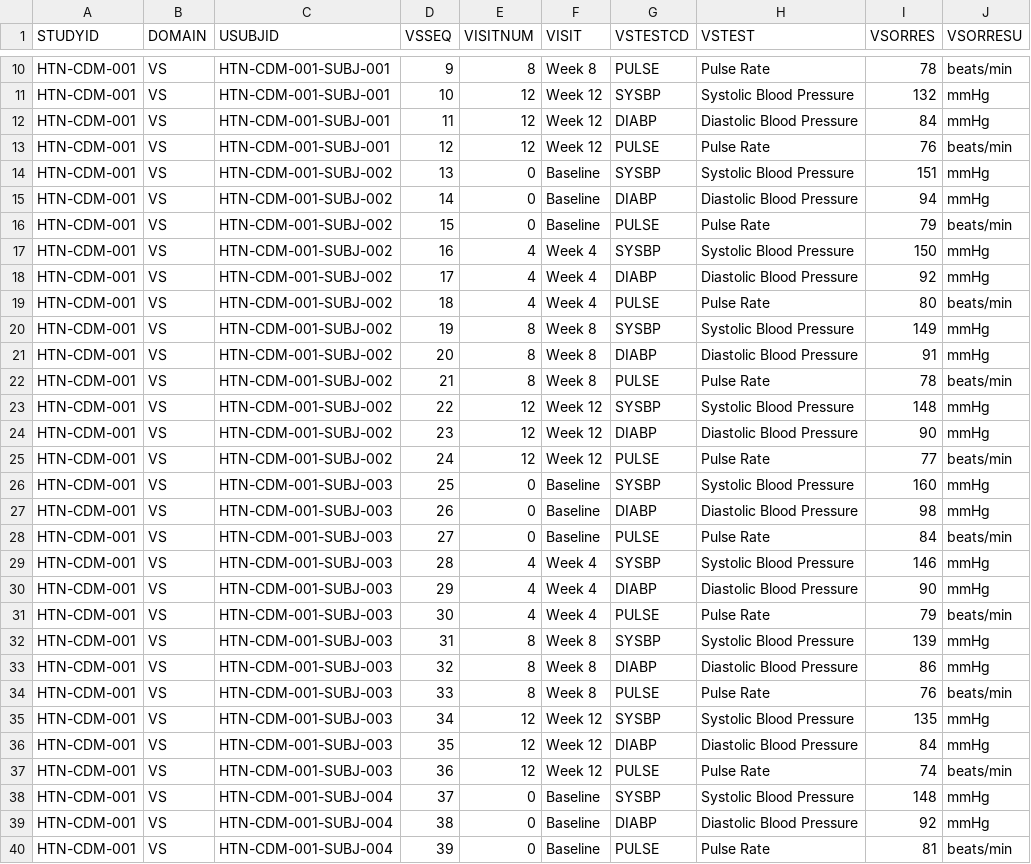
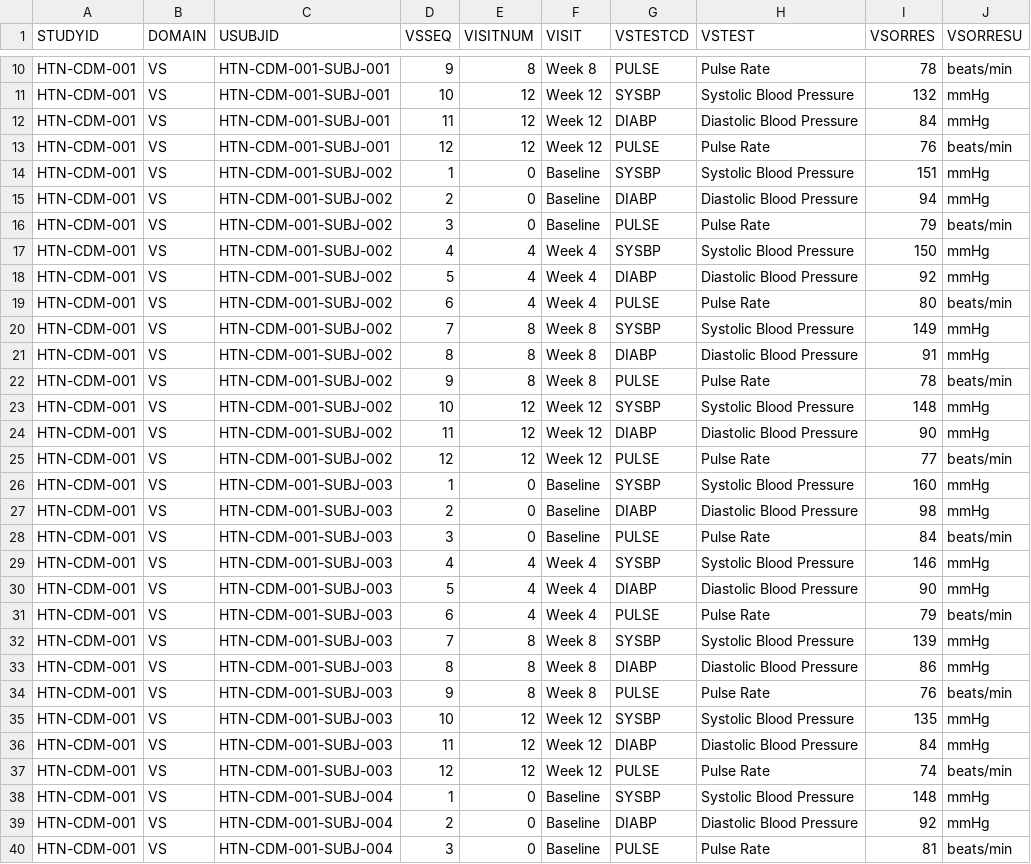
Before and after one commit to rshrutirane2-web/clinical-data-management-training-project, a CSV file: 08_SDTM/VS.csv, drawn as a sheet; only a part is shown, gaps mark what is left out; the diff covers the shown part only.

Commit message:
Fix VSSEQ numbering within subject

```diff
--- a/08_SDTM/VS.csv
+++ b/08_SDTM/VS.csv
@@ -13,28 +13,28 @@ HTN-CDM-001,VS,HTN-CDM-001-SUBJ-001,11,12,Week 12,DIABP,Diastolic Blood Pressure
 HTN-CDM-001,VS,HTN-CDM-001-SUBJ-001,12,12,Week 12,PULSE,Pulse Rate,76,beats/min
-HTN-CDM-001,VS,HTN-CDM-001-SUBJ-002,13,0,Baseline,SYSBP,Systolic Blood Pressure,151,mmHg
-HTN-CDM-001,VS,HTN-CDM-001-SUBJ-002,14,0,Baseline,DIABP,Diastolic Blood Pressure,94,mmHg
-HTN-CDM-001,VS,HTN-CDM-001-SUBJ-002,15,0,Baseline,PULSE,Pulse Rate,79,beats/min
-HTN-CDM-001,VS,HTN-CDM-001-SUBJ-002,16,4,Week 4,SYSBP,Systolic Blood Pressure,150,mmHg
-HTN-CDM-001,VS,HTN-CDM-001-SUBJ-002,17,4,Week 4,DIABP,Diastolic Blood Pressure,92,mmHg
-HTN-CDM-001,VS,HTN-CDM-001-SUBJ-002,18,4,Week 4,PULSE,Pulse Rate,80,beats/min
-HTN-CDM-001,VS,HTN-CDM-001-SUBJ-002,19,8,Week 8,SYSBP,Systolic Blood Pressure,149,mmHg
-HTN-CDM-001,VS,HTN-CDM-001-SUBJ-002,20,8,Week 8,DIABP,Diastolic Blood Pressure,91,mmHg
-HTN-CDM-001,VS,HTN-CDM-001-SUBJ-002,21,8,Week 8,PULSE,Pulse Rate,78,beats/min
-HTN-CDM-001,VS,HTN-CDM-001-SUBJ-002,22,12,Week 12,SYSBP,Systolic Blood Pressure,148,mmHg
-HTN-CDM-001,VS,HTN-CDM-001-SUBJ-002,23,12,Week 12,DIABP,Diastolic Blood Pressure,90,mmHg
-HTN-CDM-001,VS,HTN-CDM-001-SUBJ-002,24,12,Week 12,PULSE,Pulse Rate,77,beats/min
-HTN-CDM-001,VS,HTN-CDM-001-SUBJ-003,25,0,Baseline,SYSBP,Systolic Blood Pressure,160,mmHg
-HTN-CDM-001,VS,HTN-CDM-001-SUBJ-003,26,0,Baseline,DIABP,Diastolic Blood Pressure,98,mmHg
-HTN-CDM-001,VS,HTN-CDM-001-SUBJ-003,27,0,Baseline,PULSE,Pulse Rate,84,beats/min
-HTN-CDM-001,VS,HTN-CDM-001-SUBJ-003,28,4,Week 4,SYSBP,Systolic Blood Pressure,146,mmHg
-HTN-CDM-001,VS,HTN-CDM-001-SUBJ-003,29,4,Week 4,DIABP,Diastolic Blood Pressure,90,mmHg
-HTN-CDM-001,VS,HTN-CDM-001-SUBJ-003,30,4,Week 4,PULSE,Pulse Rate,79,beats/min
-HTN-CDM-001,VS,HTN-CDM-001-SUBJ-003,31,8,Week 8,SYSBP,Systolic Blood Pressure,139,mmHg
-HTN-CDM-001,VS,HTN-CDM-001-SUBJ-003,32,8,Week 8,DIABP,Diastolic Blood Pressure,86,mmHg
-HTN-CDM-001,VS,HTN-CDM-001-SUBJ-003,33,8,Week 8,PULSE,Pulse Rate,76,beats/min
-HTN-CDM-001,VS,HTN-CDM-001-SUBJ-003,34,12,Week 12,SYSBP,Systolic Blood Pressure,135,mmHg
-HTN-CDM-001,VS,HTN-CDM-001-SUBJ-003,35,12,Week 12,DIABP,Diastolic Blood Pressure,84,mmHg
-HTN-CDM-001,VS,HTN-CDM-001-SUBJ-003,36,12,Week 12,PULSE,Pulse Rate,74,beats/min
-HTN-CDM-001,VS,HTN-CDM-001-SUBJ-004,37,0,Baseline,SYSBP,Systolic Blood Pressure,148,mmHg
-HTN-CDM-001,VS,HTN-CDM-001-SUBJ-004,38,0,Baseline,DIABP,Diastolic Blood Pressure,92,mmHg
-HTN-CDM-001,VS,HTN-CDM-001-SUBJ-004,39,0,Baseline,PULSE,Pulse Rate,81,beats/min
+HTN-CDM-001,VS,HTN-CDM-001-SUBJ-002,1,0,Baseline,SYSBP,Systolic Blood Pressure,151,mmHg
+HTN-CDM-001,VS,HTN-CDM-001-SUBJ-002,2,0,Baseline,DIABP,Diastolic Blood Pressure,94,mmHg
+HTN-CDM-001,VS,HTN-CDM-001-SUBJ-002,3,0,Baseline,PULSE,Pulse Rate,79,beats/min
+HTN-CDM-001,VS,HTN-CDM-001-SUBJ-002,4,4,Week 4,SYSBP,Systolic Blood Pressure,150,mmHg
+HTN-CDM-001,VS,HTN-CDM-001-SUBJ-002,5,4,Week 4,DIABP,Diastolic Blood Pressure,92,mmHg
+HTN-CDM-001,VS,HTN-CDM-001-SUBJ-002,6,4,Week 4,PULSE,Pulse Rate,80,beats/min
+HTN-CDM-001,VS,HTN-CDM-001-SUBJ-002,7,8,Week 8,SYSBP,Systolic Blood Pressure,149,mmHg
+HTN-CDM-001,VS,HTN-CDM-001-SUBJ-002,8,8,Week 8,DIABP,Diastolic Blood Pressure,91,mmHg
+HTN-CDM-001,VS,HTN-CDM-001-SUBJ-002,9,8,Week 8,PULSE,Pulse Rate,78,beats/min
+HTN-CDM-001,VS,HTN-CDM-001-SUBJ-002,10,12,Week 12,SYSBP,Systolic Blood Pressure,148,mmHg
+HTN-CDM-001,VS,HTN-CDM-001-SUBJ-002,11,12,Week 12,DIABP,Diastolic Blood Pressure,90,mmHg
+HTN-CDM-001,VS,HTN-CDM-001-SUBJ-002,12,12,Week 12,PULSE,Pulse Rate,77,beats/min
+HTN-CDM-001,VS,HTN-CDM-001-SUBJ-003,1,0,Baseline,SYSBP,Systolic Blood Pressure,160,mmHg
+HTN-CDM-001,VS,HTN-CDM-001-SUBJ-003,2,0,Baseline,DIABP,Diastolic Blood Pressure,98,mmHg
+HTN-CDM-001,VS,HTN-CDM-001-SUBJ-003,3,0,Baseline,PULSE,Pulse Rate,84,beats/min
+HTN-CDM-001,VS,HTN-CDM-001-SUBJ-003,4,4,Week 4,SYSBP,Systolic Blood Pressure,146,mmHg
+HTN-CDM-001,VS,HTN-CDM-001-SUBJ-003,5,4,Week 4,DIABP,Diastolic Blood Pressure,90,mmHg
+HTN-CDM-001,VS,HTN-CDM-001-SUBJ-003,6,4,Week 4,PULSE,Pulse Rate,79,beats/min
+HTN-CDM-001,VS,HTN-CDM-001-SUBJ-003,7,8,Week 8,SYSBP,Systolic Blood Pressure,139,mmHg
+HTN-CDM-001,VS,HTN-CDM-001-SUBJ-003,8,8,Week 8,DIABP,Diastolic Blood Pressure,86,mmHg
+HTN-CDM-001,VS,HTN-CDM-001-SUBJ-003,9,8,Week 8,PULSE,Pulse Rate,76,beats/min
+HTN-CDM-001,VS,HTN-CDM-001-SUBJ-003,10,12,Week 12,SYSBP,Systolic Blood Pressure,135,mmHg
+HTN-CDM-001,VS,HTN-CDM-001-SUBJ-003,11,12,Week 12,DIABP,Diastolic Blood Pressure,84,mmHg
+HTN-CDM-001,VS,HTN-CDM-001-SUBJ-003,12,12,Week 12,PULSE,Pulse Rate,74,beats/min
+HTN-CDM-001,VS,HTN-CDM-001-SUBJ-004,1,0,Baseline,SYSBP,Systolic Blood Pressure,148,mmHg
+HTN-CDM-001,VS,HTN-CDM-001-SUBJ-004,2,0,Baseline,DIABP,Diastolic Blood Pressure,92,mmHg
+HTN-CDM-001,VS,HTN-CDM-001-SUBJ-004,3,0,Baseline,PULSE,Pulse Rate,81,beats/min
```
Also changed, not shown: 81 edited cells elsewhere in this file.
